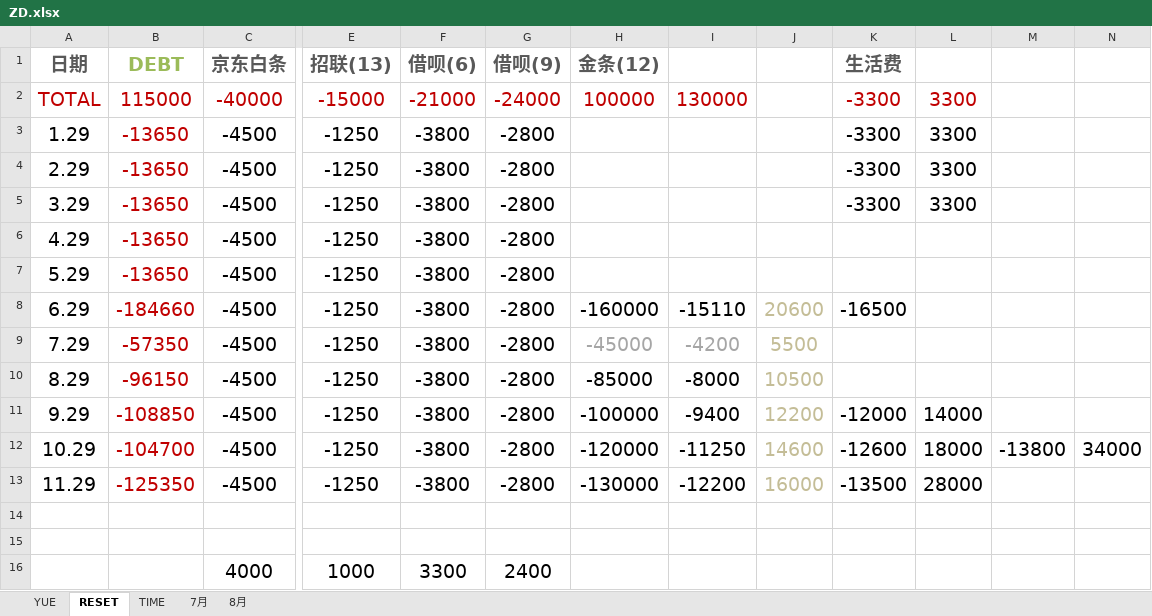
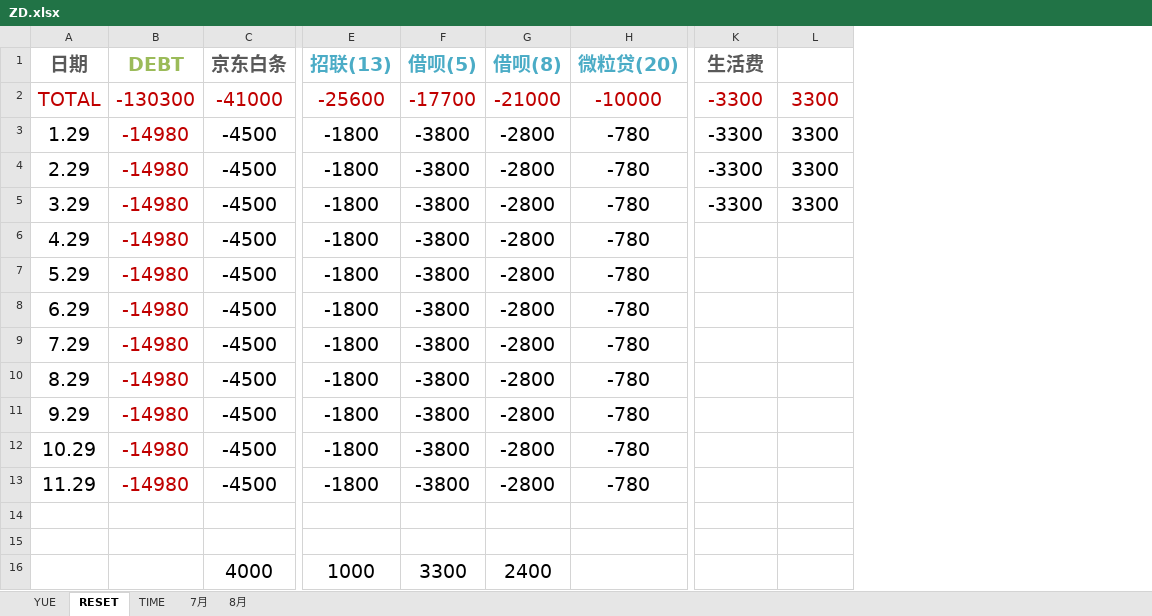
Before and after one commit to MBlee/YB, an Excel workbook: ZD.xlsx, sheet RESET, drawn as a sheet; only a part is shown, gaps mark what is left out; values as stored, in another font and other column widths than the file's, no borders; removed rows and columns are numbered as before the commit, all else as after; the diff covers the shown part only; the diff names each change by its address in the sheet, - before the commit and + after, or states it on an @@ line.

```diff
--- a/ZD.xlsx (sheet RESET)
+++ b/ZD.xlsx (sheet RESET)
-column H (金条(12)), rows 2-13: 100000 |  |  |  |  |  | -160000 | -45000 | -85000 | -100000 | -120000 | -130000
-column I, rows 2-13: 130000 |  |  |  |  |  | -15110 | -4200 | -8000 | -9400 | -11250 | -12200
-column J, rows 8-13: 20600 | 5500 | 10500 | 12200 | 14600 | 16000
+column H (微粒贷(20)), rows 2-13: -10000 | -780 | -780 | -780 | -780 | -780 | -780 | -780 | -780 | -780 | -780 | -780
-column M, row 12: -13800
-column N, row 12: 34000
-E1:G1 text colour: #595959
+E1:G1 text colour: #4BACC6
-F1: 借呗(6)
+F1: 借呗(5)
-G1: 借呗(9)
+G1: 借呗(8)
-B2 (DEBT): 115000
+B2 (DEBT): -130300
-C2 (京东白条): -40000
+C2 (京东白条): -41000
-E2 (招联(13)): -15000
+E2 (招联(13)): -25600
-F2 (借呗(5)): -21000
+F2 (借呗(5)): -17700
-G2 (借呗(8)): -24000
+G2 (借呗(8)): -21000
-B3:B7 (DEBT): -13650
+B3:B7 (DEBT): -14980
-E3:E13 (招联(13)): -1250
+E3:E13 (招联(13)): -1800
-B8 (DEBT): -184660
+B8 (DEBT): -14980
-K8 (生活费): -16500
+K8 (生活费): (empty)
-B9 (DEBT): -57350
+B9 (DEBT): -14980
-B10 (DEBT): -96150
+B10 (DEBT): -14980
-B11 (DEBT): -108850
+B11 (DEBT): -14980
-K11 (生活费): -12000
+K11 (生活费): (empty)
-L11: 14000
+L11: (empty)
-B12 (DEBT): -104700
+B12 (DEBT): -14980
-K12 (生活费): -12600
+K12 (生活费): (empty)
-L12: 18000
+L12: (empty)
-B13 (DEBT): -125350
+B13 (DEBT): -14980
-K13 (生活费): -13500
+K13 (生活费): (empty)
-L13: 28000
+L13: (empty)
```
Also changed, not shown: 2 added columns elsewhere in this sheet, 1 other file.
